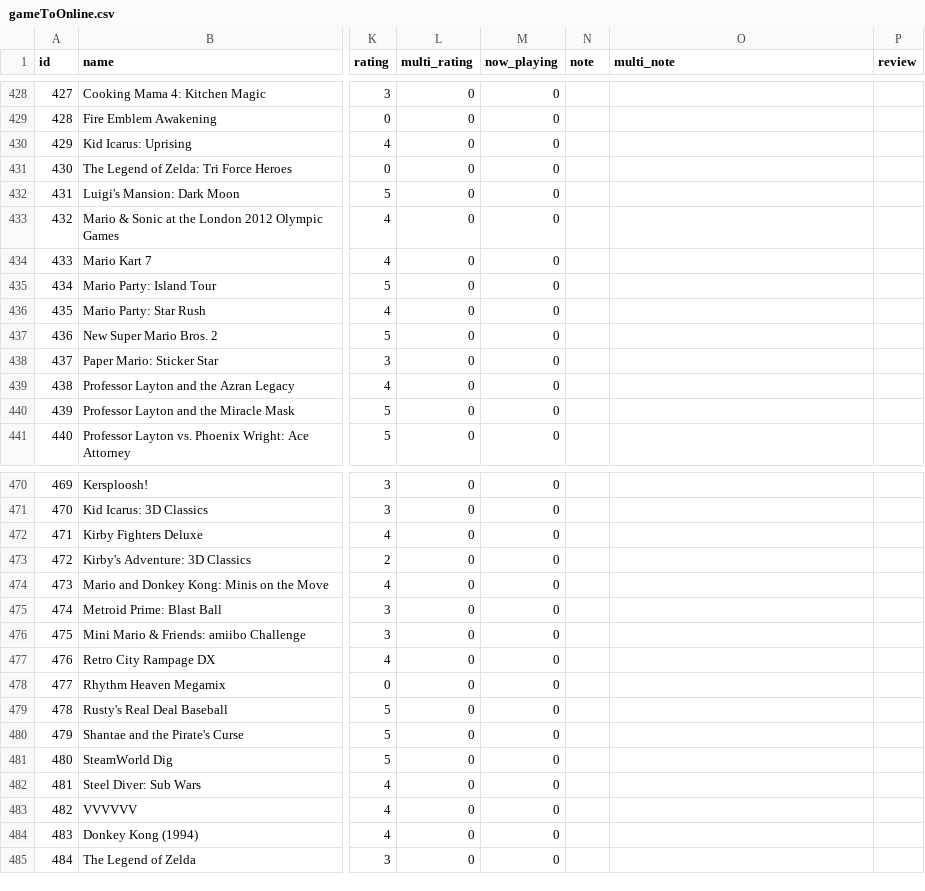
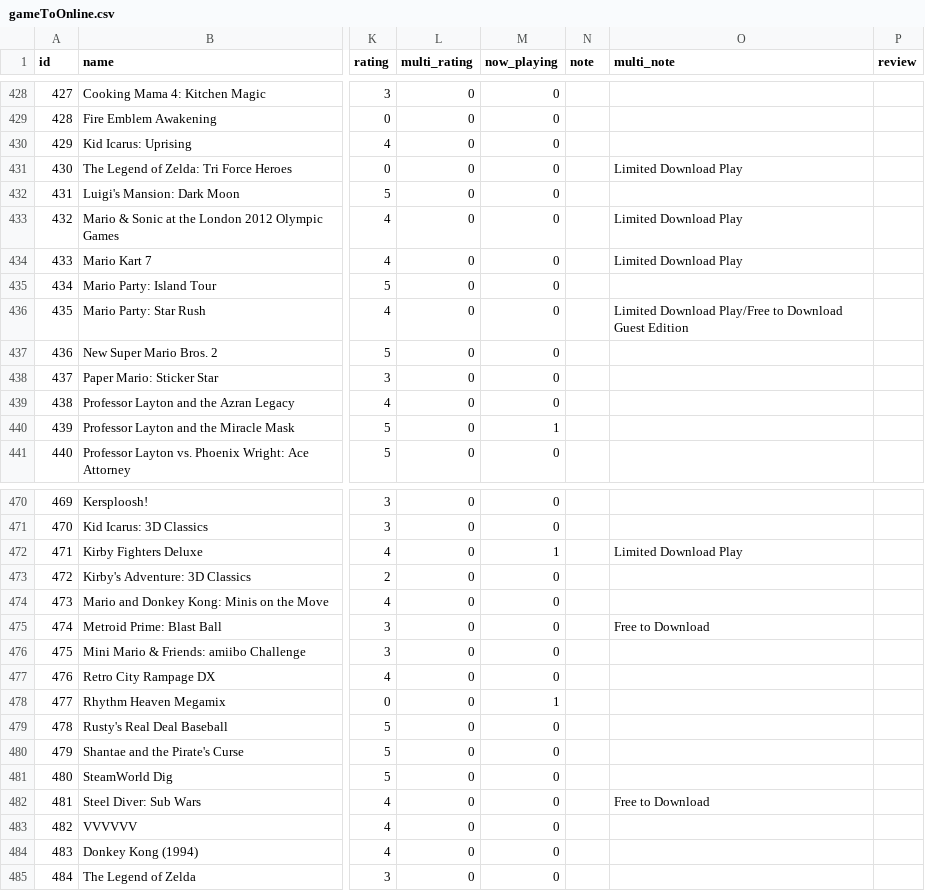
Before and after one commit to MattTreichelYeah/videogametracker, a CSV file: sql/gameToOnline.csv, drawn as a sheet; only a part is shown, gaps mark what is left out; the diff covers the shown part only; the diff names each change by its address in the sheet, - before the commit and + after, or states it on an @@ line.

```diff
--- a/sql/gameToOnline.csv
+++ b/sql/gameToOnline.csv
-O431 (multi_note): (empty)
+O431 (multi_note): Limited Download Play
-O433:O434 (multi_note): (empty)
+O433:O434 (multi_note): Limited Download Play
-O436 (multi_note): (empty)
+O436 (multi_note): Limited Download Play/Free to Download Guest Edition
-M440 (now_playing): 0
+M440 (now_playing): 1
-M472 (now_playing): 0
+M472 (now_playing): 1
-O472 (multi_note): (empty)
+O472 (multi_note): Limited Download Play
-O475 (multi_note): (empty)
+O475 (multi_note): Free to Download
-M478 (now_playing): 0
+M478 (now_playing): 1
-O482 (multi_note): (empty)
+O482 (multi_note): Free to Download
```
Also changed, not shown: 48 edited cells elsewhere in this file, 12 other files.
